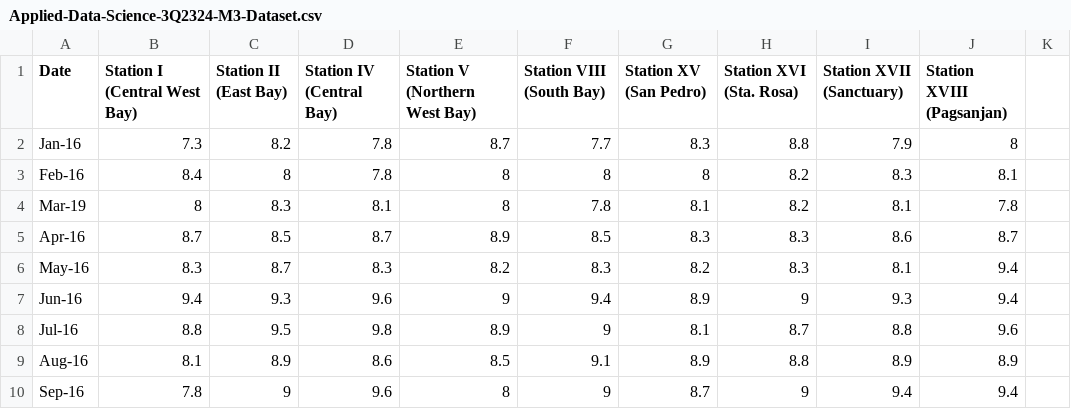
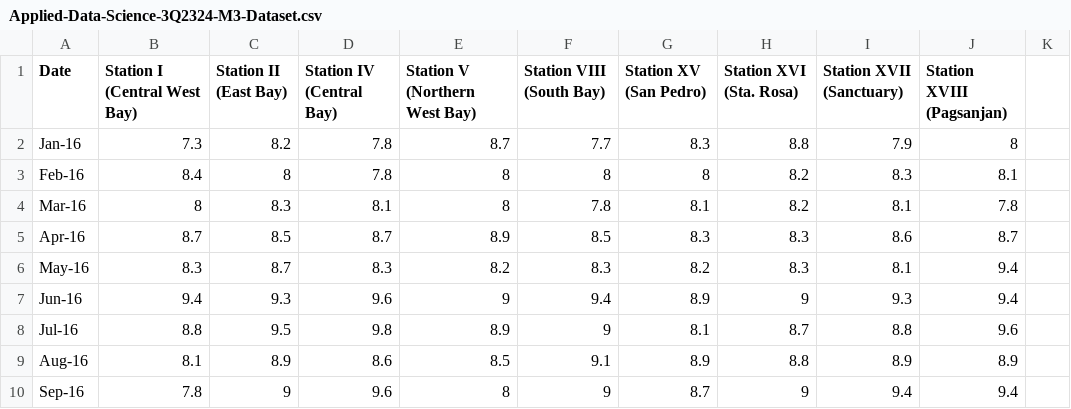
Before and after one commit to avaloney/DS, a CSV file: Applied-Data-Science-3Q2324-M3-Dataset.csv, drawn as a sheet; only a part is shown; the diff names each change by its address in the sheet, - before the commit and + after, or states it on an @@ line.

Commit message:
Add files via upload

```diff
--- a/Applied-Data-Science-3Q2324-M3-Dataset.csv
+++ b/Applied-Data-Science-3Q2324-M3-Dataset.csv
-A4 (Date): Mar-19
+A4 (Date): Mar-16
```
